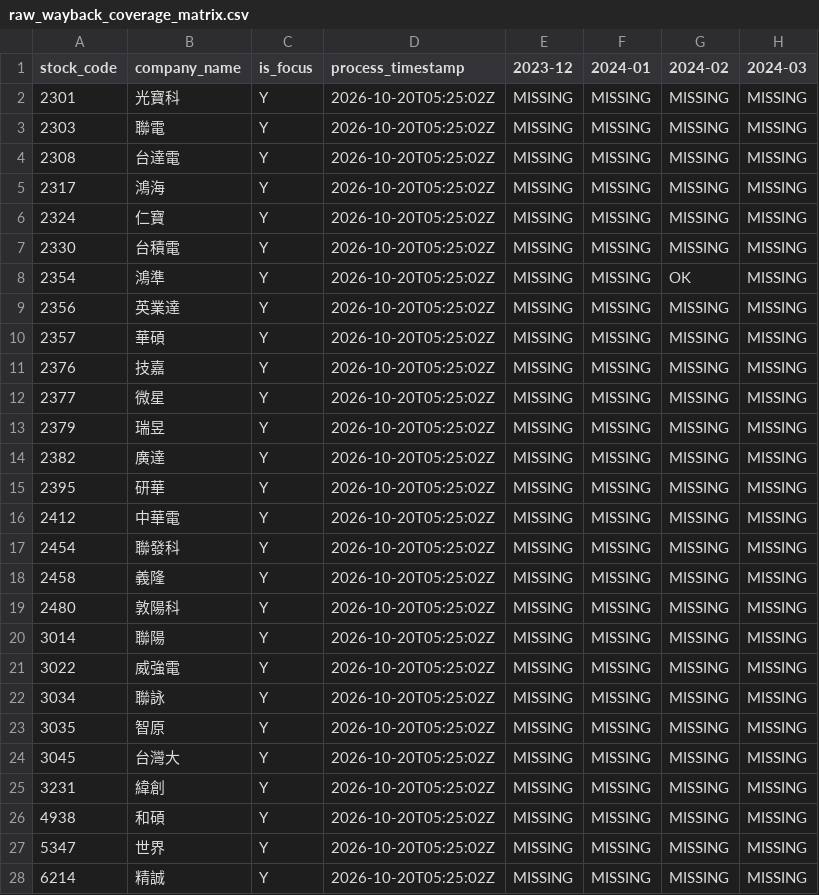
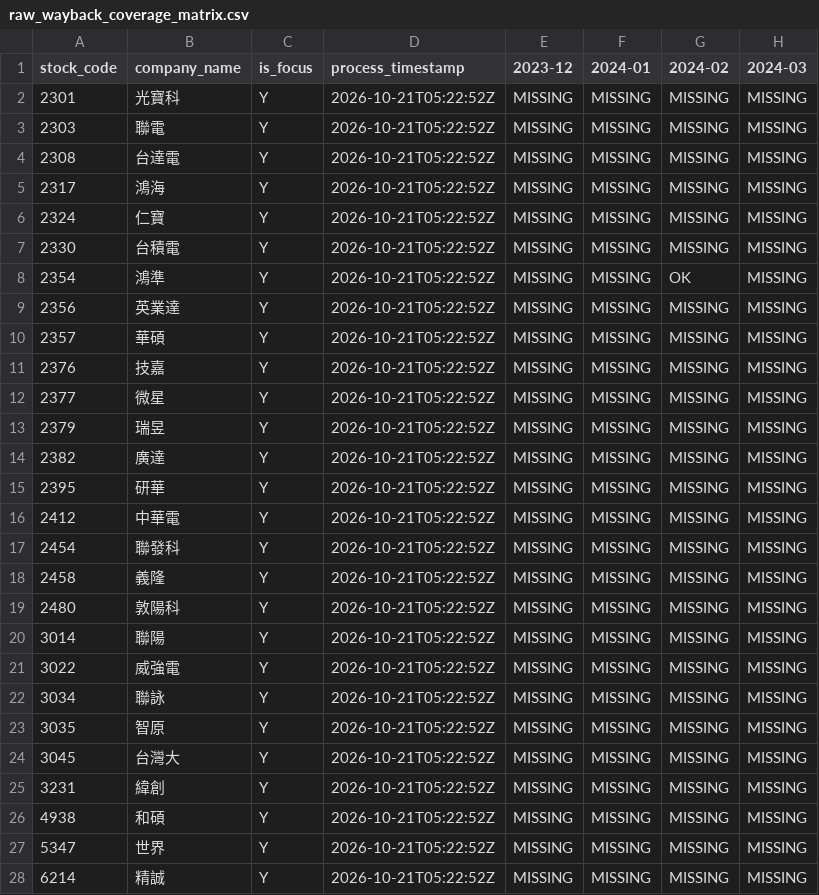
Before and after one commit to ZhongZheng782/Yahoo.Finance, a CSV file: data/reports/raw_wayback_coverage_matrix.csv, drawn as a sheet; only a part is shown; the diff covers the shown part only; the diff names each change by its address in the sheet, - before the commit and + after, or states it on an @@ line.

```diff
--- a/data/reports/raw_wayback_coverage_matrix.csv
+++ b/data/reports/raw_wayback_coverage_matrix.csv
-D2:D28 (process_timestamp): 2026-10-20T05:25:02Z
+D2:D28 (process_timestamp): 2026-10-21T05:22:52Z
```
Also changed, not shown: 99 edited cells elsewhere in this file, data/reports/raw_wayback_run_history.csv, 2 other files.
